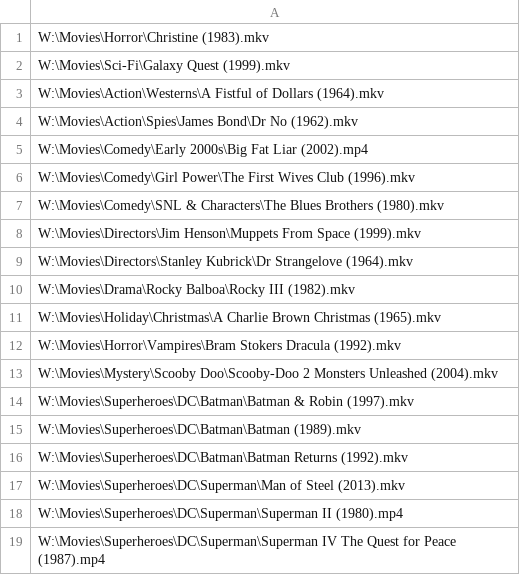
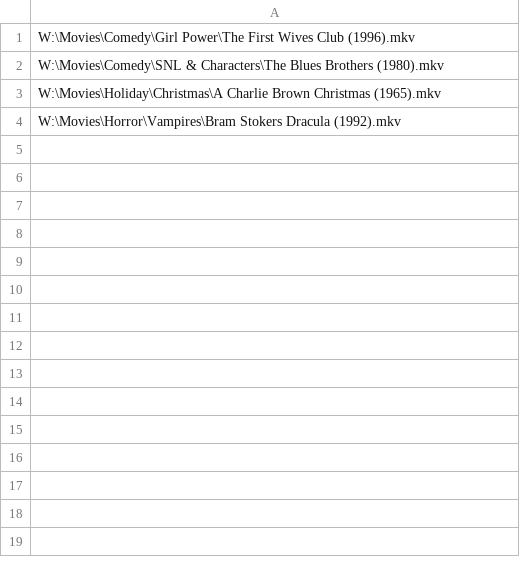
Before and after one commit to AedanM/PersonalSite, a CSV file: DjangoSite/assets/files/rerenderList.csv, drawn as a sheet; the diff names each change by its address in the sheet, - before the commit and + after, or states it on an @@ line.

```diff
--- a/DjangoSite/assets/files/rerenderList.csv
+++ b/DjangoSite/assets/files/rerenderList.csv
-row 1: W:\Movies\Horror\Christine (1983).mkv
-row 2: W:\Movies\Sci-Fi\Galaxy Quest (1999).mkv
-row 3: W:\Movies\Action\Westerns\A Fistful of Dollars (1964).mkv
-row 4: W:\Movies\Action\Spies\James Bond\Dr No (1962).mkv
-row 5: W:\Movies\Comedy\Early 2000s\Big Fat Liar (2002).mp4
-row 8: W:\Movies\Directors\Jim Henson\Muppets From Space (1999).mkv
-row 9: W:\Movies\Directors\Stanley Kubrick\Dr Strangelove (1964).mkv
-row 10: W:\Movies\Drama\Rocky Balboa\Rocky III (1982).mkv
-row 13: W:\Movies\Mystery\Scooby Doo\Scooby-Doo 2 Monsters Unleashed (2004).mkv
-row 14: W:\Movies\Superheroes\DC\Batman\Batman & Robin (1997).mkv
-row 15: W:\Movies\Superheroes\DC\Batman\Batman (1989).mkv
-row 16: W:\Movies\Superheroes\DC\Batman\Batman Returns (1992).mkv
-row 17: W:\Movies\Superheroes\DC\Superman\Man of Steel (2013).mkv
-row 18: W:\Movies\Superheroes\DC\Superman\Superman II (1980).mp4
-row 19: W:\Movies\Superheroes\DC\Superman\Superman IV The Quest for Peace (1987).mp4
```
Also changed, not shown: 31 other files.
